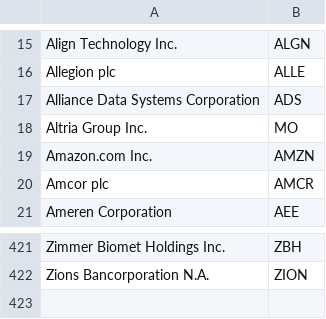
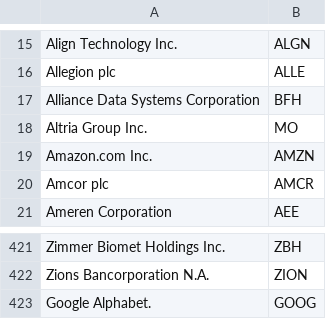
Before and after one commit to ldtzt/financial-app, a CSV file: companies.csv, drawn as a sheet; only a part is shown, gaps mark what is left out.

```diff
--- a/companies.csv
+++ b/companies.csv
@@ -16,3 +16,3 @@ Align Technology Inc.,ALGN
 Allegion plc,ALLE
-Alliance Data Systems Corporation,ADS
+Alliance Data Systems Corporation,BFH
 Altria Group Inc.,MO
@@ -422 +422,2 @@ Zimmer Biomet Holdings Inc.,ZBH
 Zions Bancorporation N.A.,ZION
+Google Alphabet.,GOOG
```
Also changed, not shown: 5 other files.
